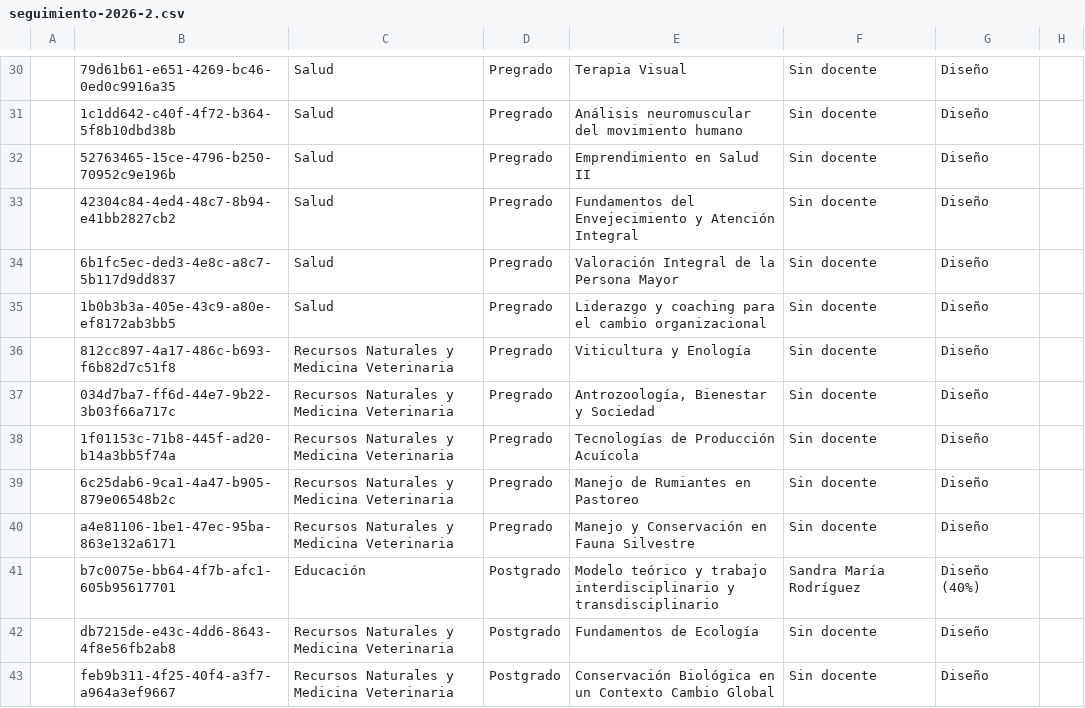
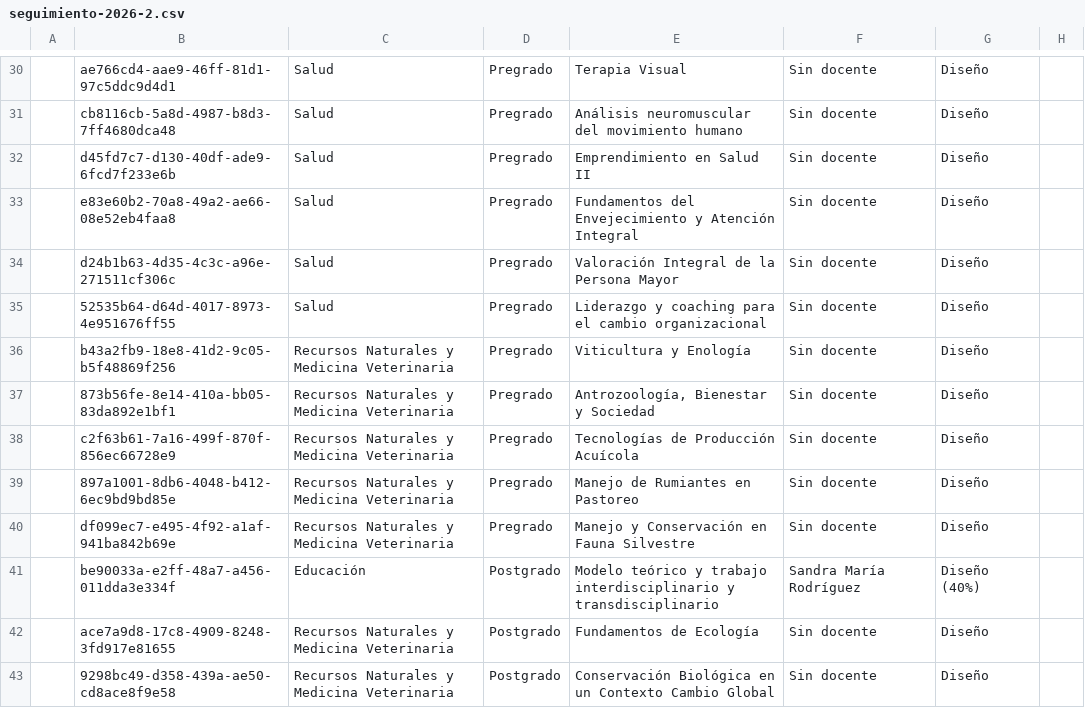
Before and after one commit to joseluissalazar81-spec/seguimiento-proyecto-2026-1, a CSV file: data/seguimiento-2026-2.csv, drawn as a sheet; only a part is shown, gaps mark what is left out; the diff covers the shown part only; the diff names each change by its address in the sheet, - before the commit and + after, or states it on an @@ line.

```diff
--- a/data/seguimiento-2026-2.csv
+++ b/data/seguimiento-2026-2.csv
-B30: 79d61b61-e651-4269-bc46-0ed0c9916a35
+B30: ae766cd4-aae9-46ff-81d1-97c5ddc9d4d1
-B31: 1c1dd642-c40f-4f72-b364-5f8b10dbd38b
+B31: cb8116cb-5a8d-4987-b8d3-7ff4680dca48
-B32: 52763465-15ce-4796-b250-70952c9e196b
+B32: d45fd7c7-d130-40df-ade9-6fcd7f233e6b
-B33: 42304c84-4ed4-48c7-8b94-e41bb2827cb2
+B33: e83e60b2-70a8-49a2-ae66-08e52eb4faa8
-B34: 6b1fc5ec-ded3-4e8c-a8c7-5b117d9dd837
+B34: d24b1b63-4d35-4c3c-a96e-271511cf306c
-B35: 1b0b3b3a-405e-43c9-a80e-ef8172ab3bb5
+B35: 52535b64-d64d-4017-8973-4e951676ff55
-B36: 812cc897-4a17-486c-b693-f6b82d7c51f8
+B36: b43a2fb9-18e8-41d2-9c05-b5f48869f256
-B37: 034d7ba7-ff6d-44e7-9b22-3b03f66a717c
+B37: 873b56fe-8e14-410a-bb05-83da892e1bf1
-B38: 1f01153c-71b8-445f-ad20-b14a3bb5f74a
+B38: c2f63b61-7a16-499f-870f-856ec66728e9
-B39: 6c25dab6-9ca1-4a47-b905-879e06548b2c
+B39: 897a1001-8db6-4048-b412-6ec9bd9bd85e
-B40: a4e81106-1be1-47ec-95ba-863e132a6171
+B40: df099ec7-e495-4f92-a1af-941ba842b69e
-B41: b7c0075e-bb64-4f7b-afc1-605b95617701
+B41: be90033a-e2ff-48a7-a456-011dda3e334f
-B42: db7215de-e43c-4dd6-8643-4f8e56fb2ab8
+B42: ace7a9d8-17c8-4909-8248-3fd917e81655
-B43: feb9b311-4f25-40f4-a3f7-a964a3ef9667
+B43: 9298bc49-d358-439a-ae50-cd8ace8f9e58
```
Also changed, not shown: 44 edited cells elsewhere in this file.
